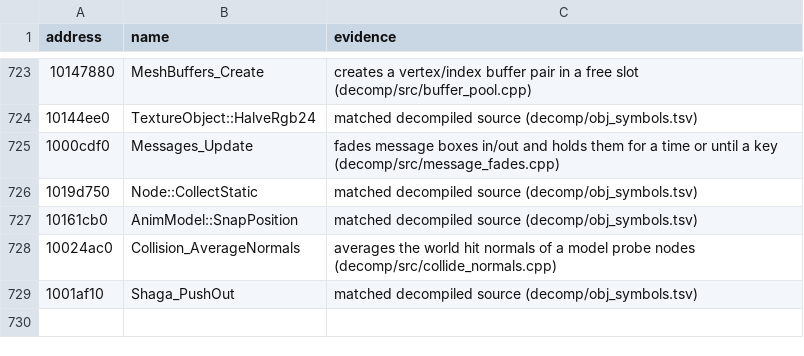
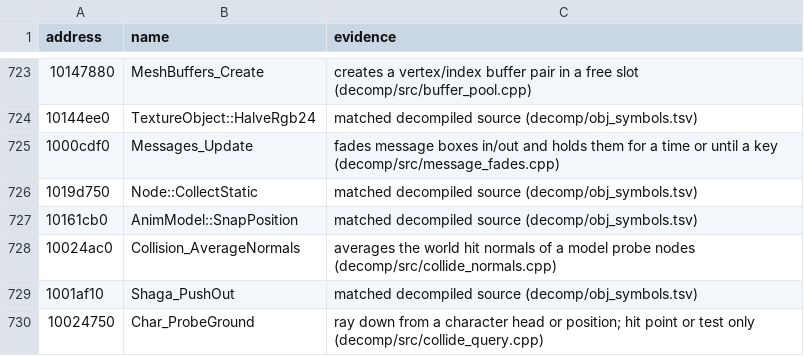
Before and after one commit to ObeseCatLord/Gurumin-Decompilation, a TSV file: symbols.tsv, drawn as a sheet; only a part is shown, gaps mark what is left out; the diff names each change by its address in the sheet, - before the commit and + after, or states it on an @@ line.

```diff
--- a/symbols.tsv
+++ b/symbols.tsv
+row 730: 10024750 | Char_ProbeGround | ray down from a character head or position; hit point or test only (decomp/src/collide_query.cpp)
```
Also changed, not shown: 5 other files.
